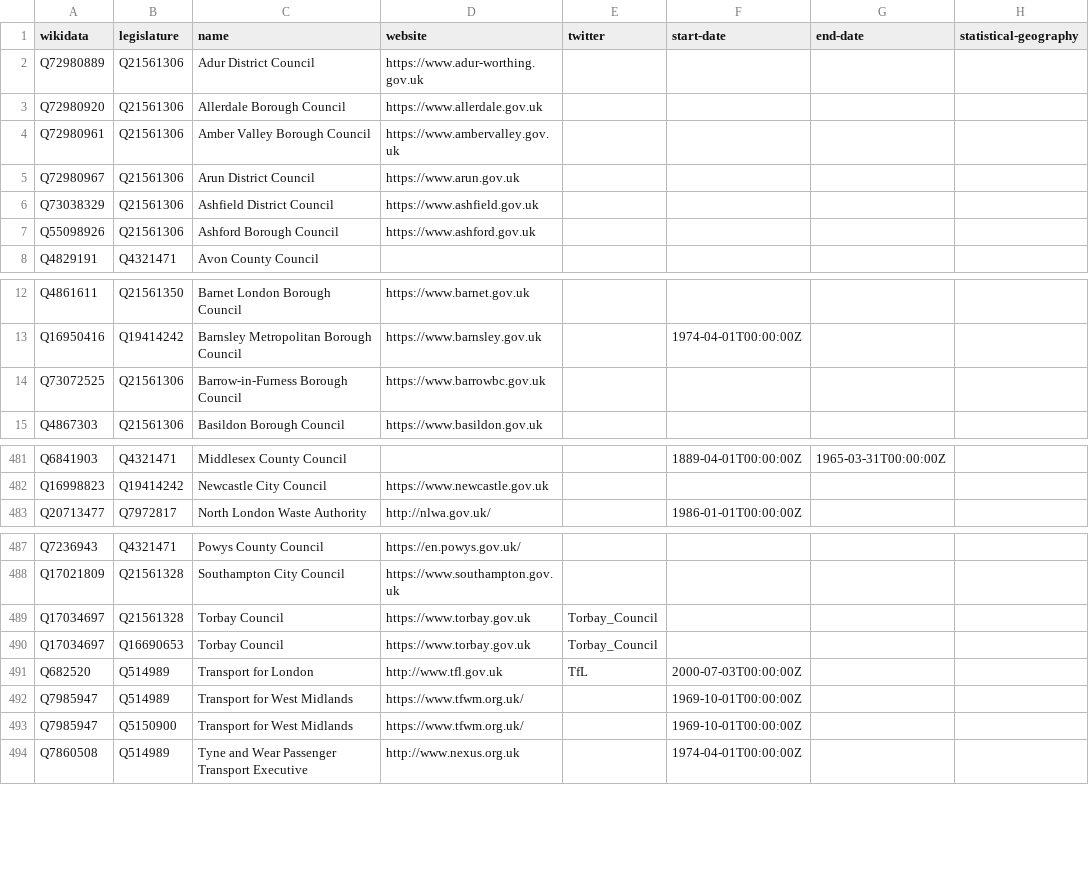
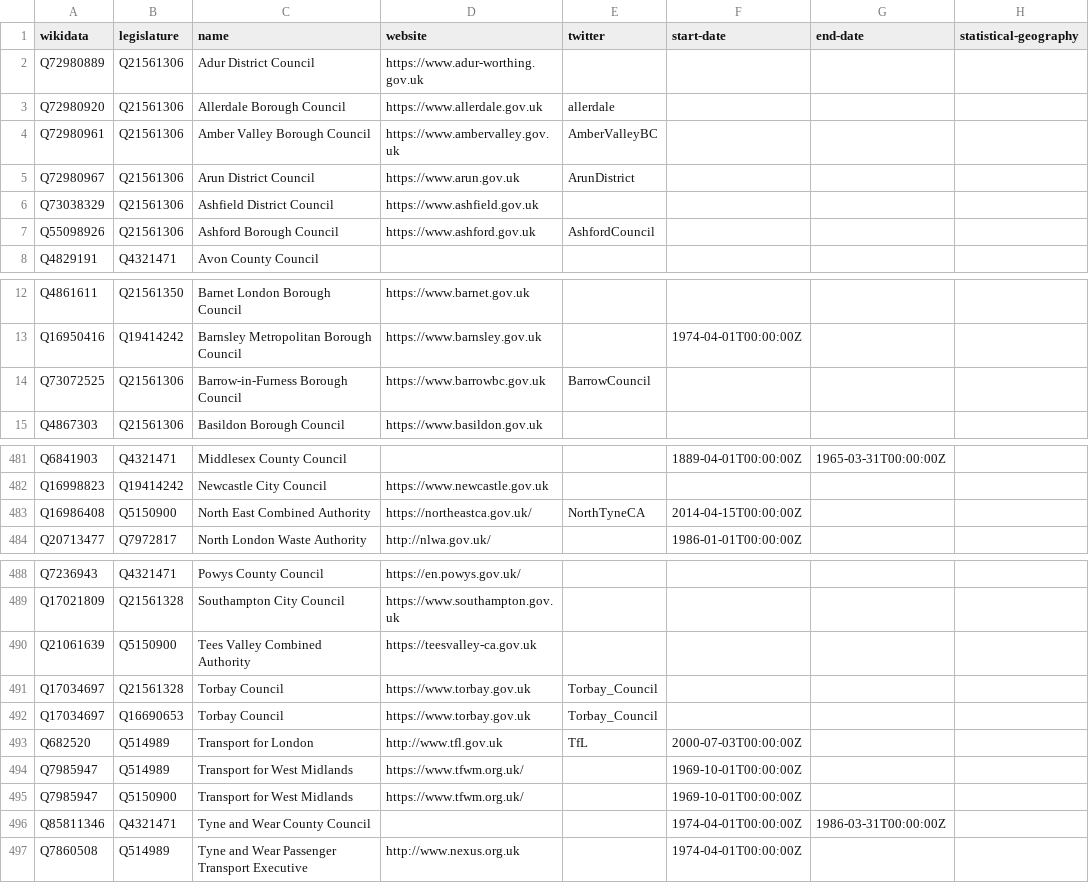
Before and after one commit to digital-land/organisation-dataset, a CSV file: collection/wikidata/legislature.csv, drawn as a sheet; only a part is shown, gaps mark what is left out; the diff covers the shown part only.

```diff
--- a/collection/wikidata/legislature.csv
+++ b/collection/wikidata/legislature.csv
@@ -2,7 +2,7 @@ wikidata,legislature,name,website,twitter,start-date,end-date,statistical-geogra
 Q72980889,Q21561306,Adur District Council,https://www.adur-worthing.gov.uk,,,,
-Q72980920,Q21561306,Allerdale Borough Council,https://www.allerdale.gov.uk,,,,
-Q72980961,Q21561306,Amber Valley Borough Council,https://www.ambervalley.gov.uk,,,,
-Q72980967,Q21561306,Arun District Council,https://www.arun.gov.uk,,,,
+Q72980920,Q21561306,Allerdale Borough Council,https://www.allerdale.gov.uk,allerdale,,,
+Q72980961,Q21561306,Amber Valley Borough Council,https://www.ambervalley.gov.uk,AmberValleyBC,,,
+Q72980967,Q21561306,Arun District Council,https://www.arun.gov.uk,ArunDistrict,,,
 Q73038329,Q21561306,Ashfield District Council,https://www.ashfield.gov.uk,,,,
-Q55098926,Q21561306,Ashford Borough Council,https://www.ashford.gov.uk,,,,
+Q55098926,Q21561306,Ashford Borough Council,https://www.ashford.gov.uk,AshfordCouncil,,,
 Q4829191,Q4321471,Avon County Council,,,,,
@@ -13,3 +13,3 @@ Q4861611,Q21561350,Barnet London Borough Council,https://www.barnet.gov.uk,,,,
 Q16950416,Q19414242,Barnsley Metropolitan Borough Council,https://www.barnsley.gov.uk,,1974-04-01T00:00:00Z,,
-Q73072525,Q21561306,Barrow-in-Furness Borough Council,https://www.barrowbc.gov.uk,,,,
+Q73072525,Q21561306,Barrow-in-Furness Borough Council,https://www.barrowbc.gov.uk,BarrowCouncil,,,
 Q4867303,Q21561306,Basildon Borough Council,https://www.basildon.gov.uk,,,,
@@ -482,2 +482,3 @@ Q6841903,Q4321471,Middlesex County Council,,,1889-04-01T00:00:00Z,1965-03-31T00:
 Q16998823,Q19414242,Newcastle City Council,https://www.newcastle.gov.uk,,,,
+Q16986408,Q5150900,North East Combined Authority,https://northeastca.gov.uk/,NorthTyneCA,2014-04-15T00:00:00Z,,
 Q20713477,Q7972817,North London Waste Authority,http://nlwa.gov.uk/,,1986-01-01T00:00:00Z,,
@@ -488,2 +489,3 @@ Q7236943,Q4321471,Powys County Council,https://en.powys.gov.uk/,,,,
 Q17021809,Q21561328,Southampton City Council,https://www.southampton.gov.uk,,,,
+Q21061639,Q5150900,Tees Valley Combined Authority,https://teesvalley-ca.gov.uk,,,,
 Q17034697,Q21561328,Torbay Council,https://www.torbay.gov.uk,Torbay_Council,,,
@@ -493,2 +495,3 @@ Q7985947,Q514989,Transport for West Midlands,https://www.tfwm.org.uk/,,1969-10-0
 Q7985947,Q5150900,Transport for West Midlands,https://www.tfwm.org.uk/,,1969-10-01T00:00:00Z,,
+Q85811346,Q4321471,Tyne and Wear County Council,,,1974-04-01T00:00:00Z,1986-03-31T00:00:00Z,
 Q7860508,Q514989,Tyne and Wear Passenger Transport Executive,http://www.nexus.org.uk,,1974-04-01T00:00:00Z,,
```
Also changed, not shown: 3 edited cells elsewhere in this file, collection/organisation.csv.
